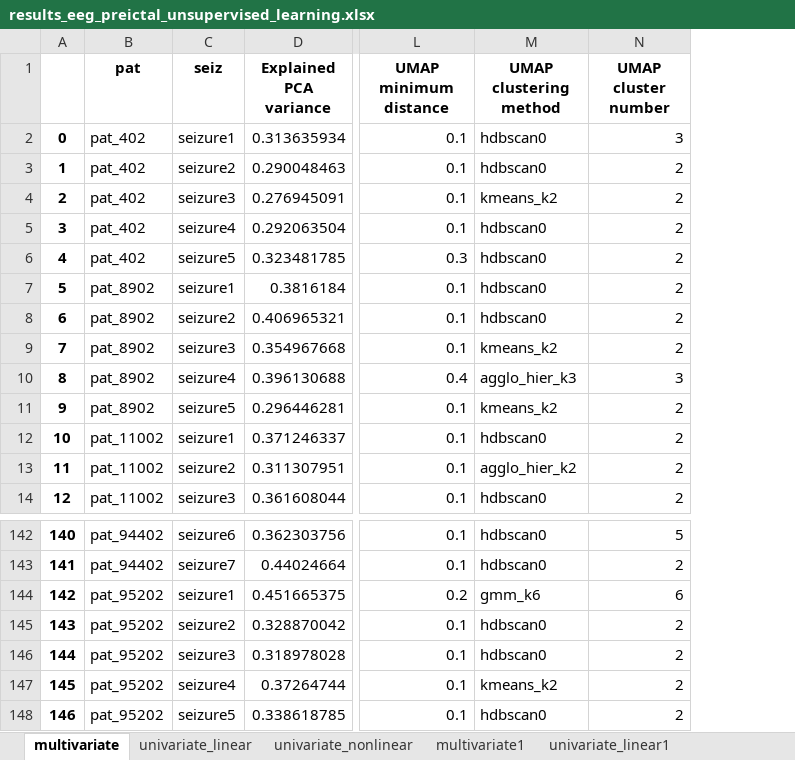
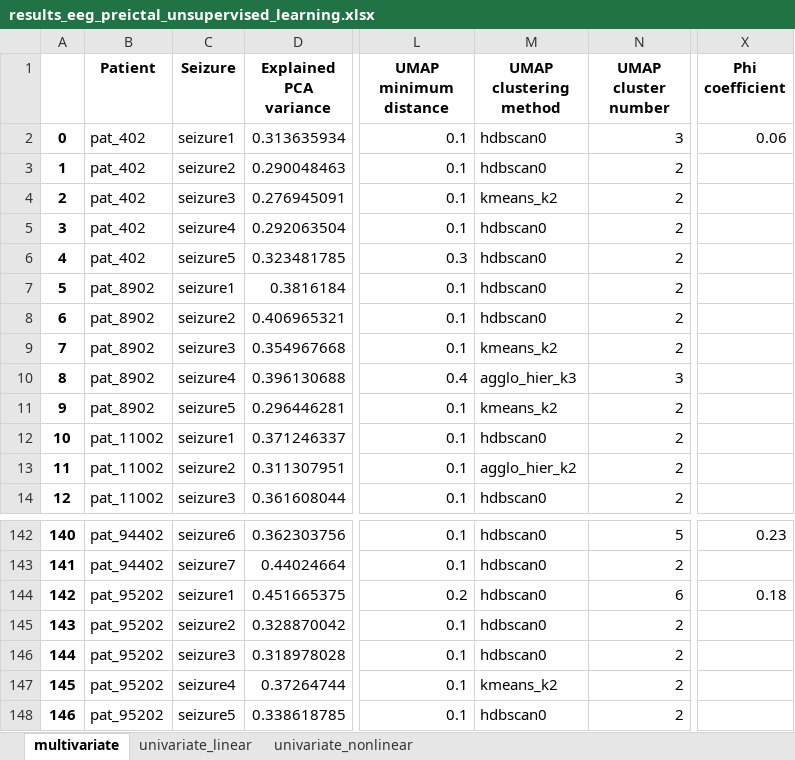
Before and after one commit to adrianaleal/eeg-preictal-identification-epilepsy, an Excel workbook: results_eeg_preictal_unsupervised_learning.xlsx, sheet multivariate, drawn as a sheet; only a part is shown, gaps mark what is left out; values as stored, in another font and other column widths than the file's, no borders; the diff names each change by its address in the sheet, - before the commit and + after, or states it on an @@ line.

```diff
--- a/results_eeg_preictal_unsupervised_learning.xlsx (sheet multivariate)
+++ b/results_eeg_preictal_unsupervised_learning.xlsx (sheet multivariate)
-sheet tab: multivariate1
-sheet tab: univariate_linear1
+column X (Phi coefficient), row 2: 0.06; rows 142-144: 0.23 |  | 0.18
-B1: pat
+B1: Patient
-C1: seiz
+C1: Seizure
-M144 (UMAP clustering method): gmm_k6
+M144 (UMAP clustering method): hdbscan0
```
Also changed, not shown: sheet univariate_linear, sheet univariate_nonlinear, other sheet tabs.
